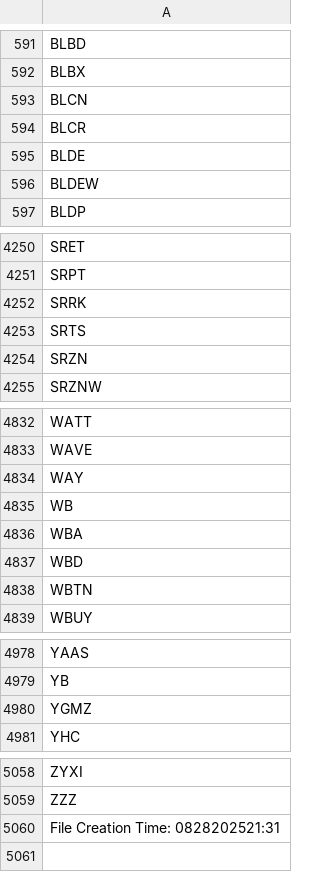
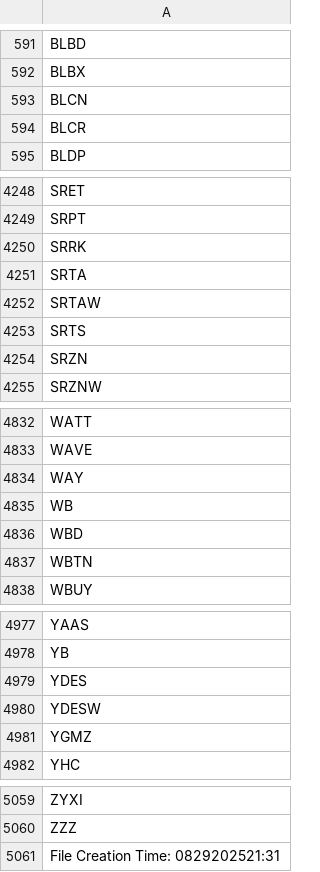
Before and after one commit to cmmds1982/nasdaq-tickers-fetcher, a CSV file: nasdaq_tickers.csv, drawn as a sheet; only a part is shown, gaps mark what is left out.

```diff
--- a/nasdaq_tickers.csv
+++ b/nasdaq_tickers.csv
@@ -594,4 +594,2 @@ BLCN
 BLCR
-BLDE
-BLDEW
 BLDP
@@ -4252,2 +4250,4 @@ SRPT
 SRRK
+SRTA
+SRTAW
 SRTS
@@ -4835,3 +4835,2 @@ WAY
 WB
-WBA
 WBD
@@ -4979,2 +4978,4 @@ YAAS
 YB
+YDES
+YDESW
 YGMZ
@@ -5059,2 +5060,2 @@ ZYXI
 ZZZ
-File Creation Time: 0828202521:31
+File Creation Time: 0829202521:31
```
